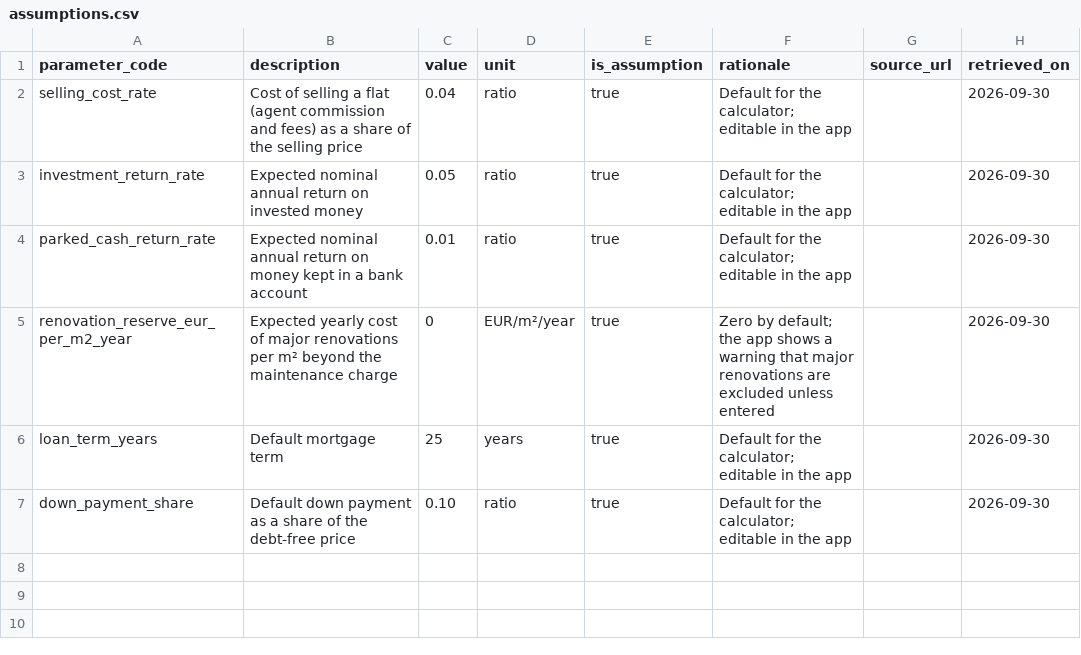
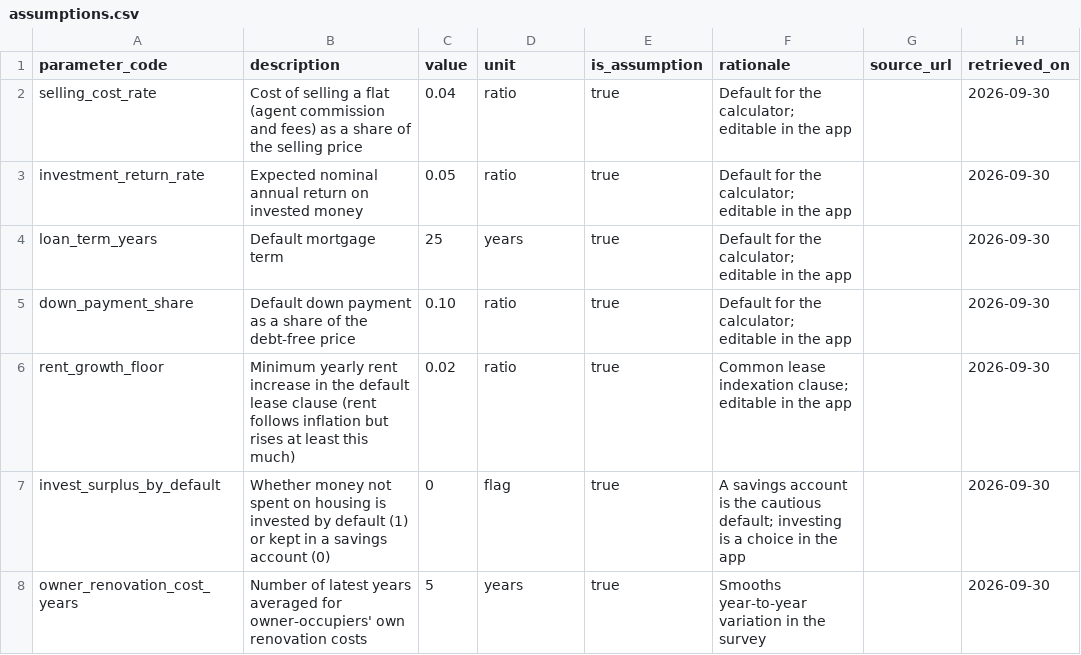
Before and after one commit to eirasroger/asumisvalinta, a CSV file: dbt/seeds/assumptions.csv, drawn as a sheet.

```diff
--- a/dbt/seeds/assumptions.csv
+++ b/dbt/seeds/assumptions.csv
@@ -3,5 +3,6 @@ selling_cost_rate,Cost of selling a flat (agent commission and fees) as a share
 investment_return_rate,Expected nominal annual return on invested money,0.05,ratio,true,Default for the calculator; editable in the app,,2026-09-30
-parked_cash_return_rate,Expected nominal annual return on money kept in a bank account,0.01,ratio,true,Default for the calculator; editable in the app,,2026-09-30
-renovation_reserve_eur_per_m2_year,Expected yearly cost of major renovations per m² beyond the maintenance charge,0,EUR/m²/year,true,Zero by default; the app shows a warning that major renovations are excluded unless entered,,2026-09-30
 loan_term_years,Default mortgage term,25,years,true,Default for the calculator; editable in the app,,2026-09-30
 down_payment_share,Default down payment as a share of the debt-free price,0.10,ratio,true,Default for the calculator; editable in the app,,2026-09-30
+rent_growth_floor,Minimum yearly rent increase in the default lease clause (rent follows inflation but rises at least this much),0.02,ratio,true,Common lease indexation clause; editable in the app,,2026-09-30
+invest_surplus_by_default,Whether money not spent on housing is invested by default (1) or kept in a savings account (0),0,flag,true,A savings account is the cautious default; investing is a choice in the app,,2026-09-30
+owner_renovation_cost_years,Number of latest years averaged for owner-occupiers' own renovation costs,5,years,true,Smooths year-to-year variation in the survey,,2026-09-30
```
Also changed, not shown: dbt/seeds/policy_parameters.csv, 50 other files.
